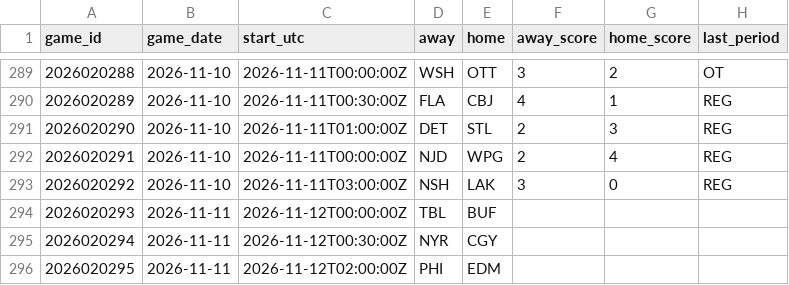
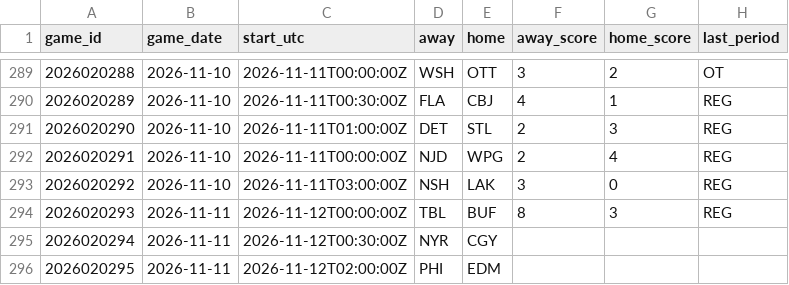
Before and after one commit to marekdoucet/pool-survivor, a CSV file: data/schedule.csv, drawn as a sheet; only a part is shown, gaps mark what is left out.

```diff
--- a/data/schedule.csv
+++ b/data/schedule.csv
@@ -293,3 +293,3 @@ game_id,game_date,start_utc,away,home,away_score,home_score,last_period
 2026020292,2026-11-10,2026-11-11T03:00:00Z,NSH,LAK,3,0,REG
-2026020293,2026-11-11,2026-11-12T00:00:00Z,TBL,BUF,,,
+2026020293,2026-11-11,2026-11-12T00:00:00Z,TBL,BUF,8,3,REG
 2026020294,2026-11-11,2026-11-12T00:30:00Z,NYR,CGY,,,
```
Also changed, not shown: data/goalies.csv, data/injuries.csv, 3 other files.
